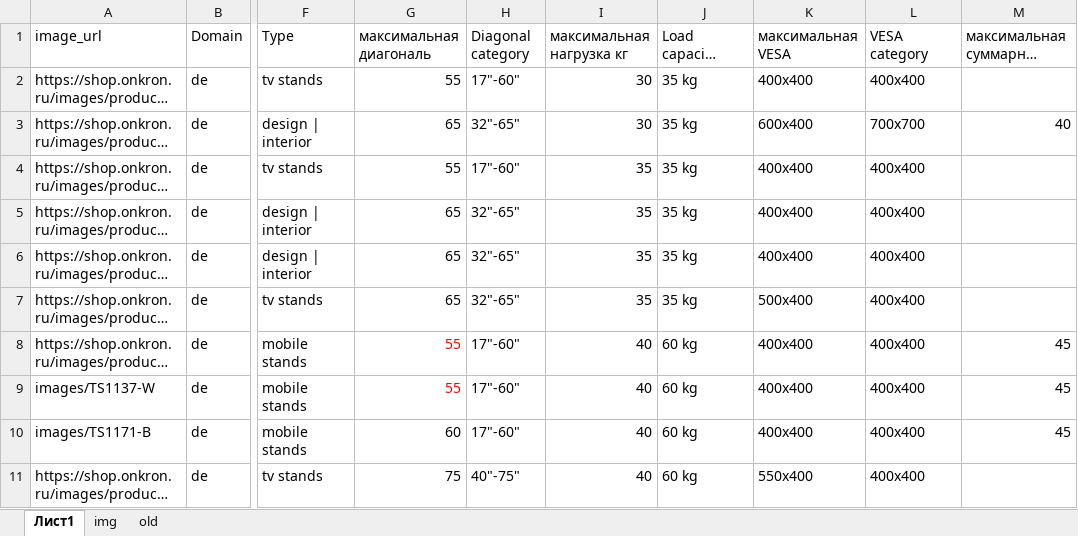
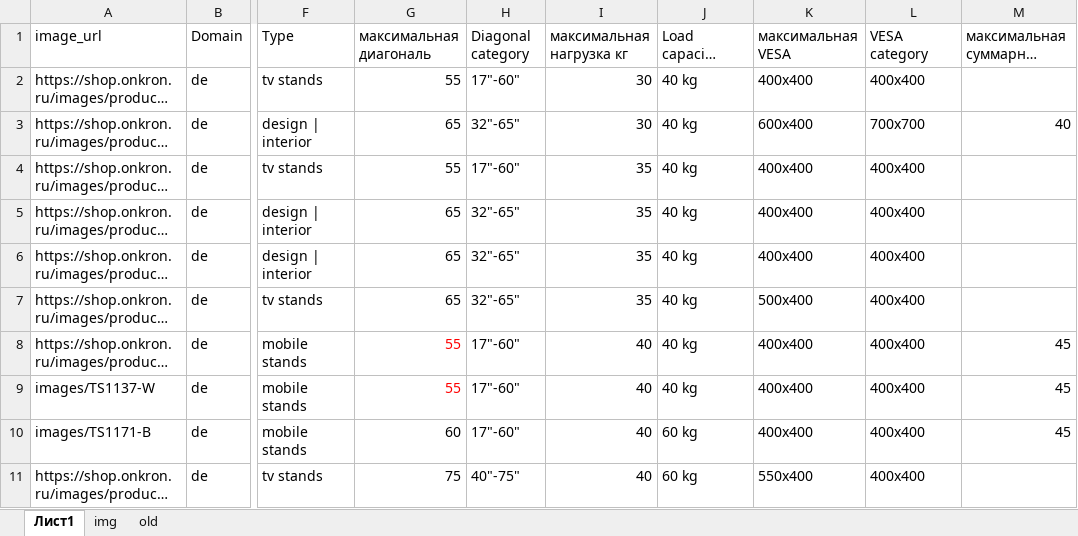
Before and after one commit to katrinaturcha/segmentation, an Excel workbook: sample_test_onkron.xlsx, sheet Лист1, drawn as a sheet; only a part is shown, gaps mark what is left out; long unchanged cells end in …; values as stored, in another font and other column widths than the file's, no borders; table styles not drawn; the diff names each change by its address in the sheet, - before the commit and + after, or states it on an @@ line.

```diff
--- a/sample_test_onkron.xlsx (sheet Лист1)
+++ b/sample_test_onkron.xlsx (sheet Лист1)
-J2:J7 (Load capacity category kg): 35 kg
+J2:J7 (Load capacity category kg): 40 kg
-J8:J9 (Load capacity category kg): 60 kg
+J8:J9 (Load capacity category kg): 40 kg
```
Also changed, not shown: 1 other file.
